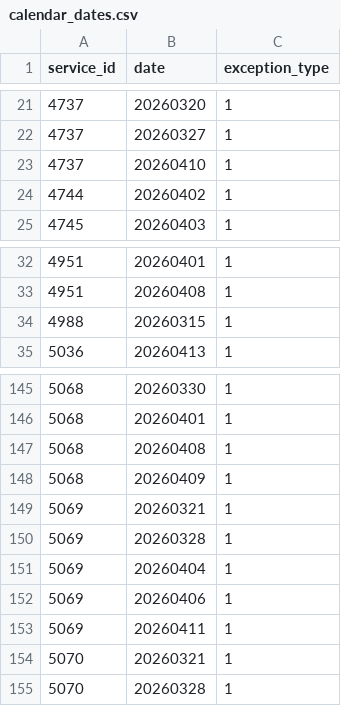
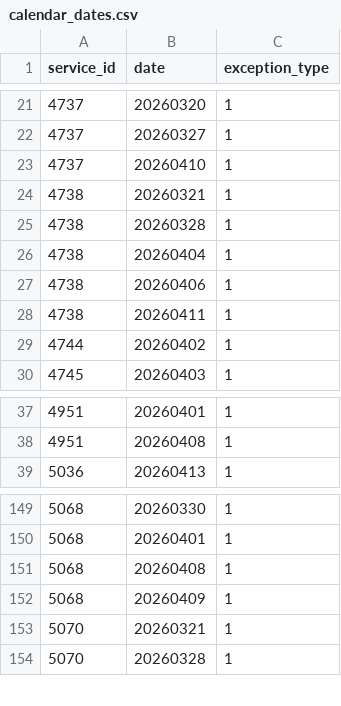
Before and after one commit to CP8714/BC_Transit_tracker, a CSV file: data/calendar_dates.csv, drawn as a sheet; only a part is shown, gaps mark what is left out.

```diff
--- a/data/calendar_dates.csv
+++ b/data/calendar_dates.csv
@@ -23,2 +23,7 @@ service_id,date,exception_type
 4737,20260410,1
+4738,20260321,1
+4738,20260328,1
+4738,20260404,1
+4738,20260406,1
+4738,20260411,1
 4744,20260402,1
@@ -33,3 +38,2 @@ service_id,date,exception_type
 4951,20260408,1
-4988,20260315,1
 5036,20260413,1
@@ -148,7 +152,2 @@ service_id,date,exception_type
 5068,20260409,1
-5069,20260321,1
-5069,20260328,1
-5069,20260404,1
-5069,20260406,1
-5069,20260411,1
 5070,20260321,1
```
Also changed, not shown: 3 other files.
